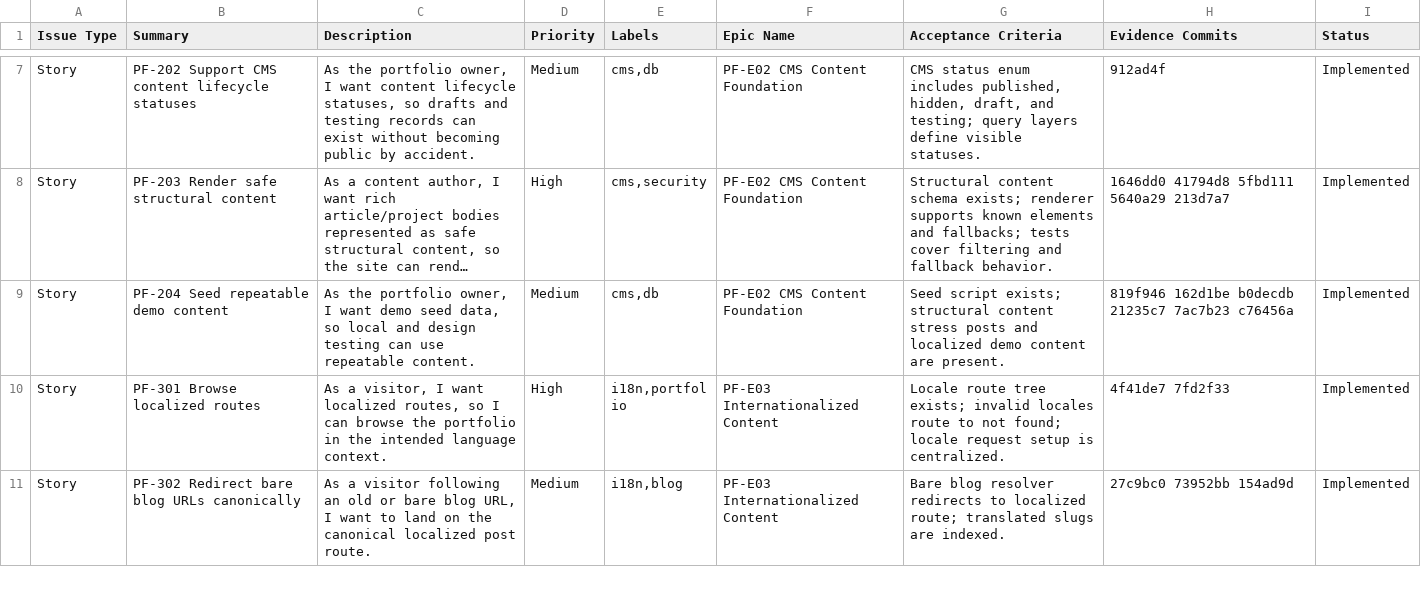
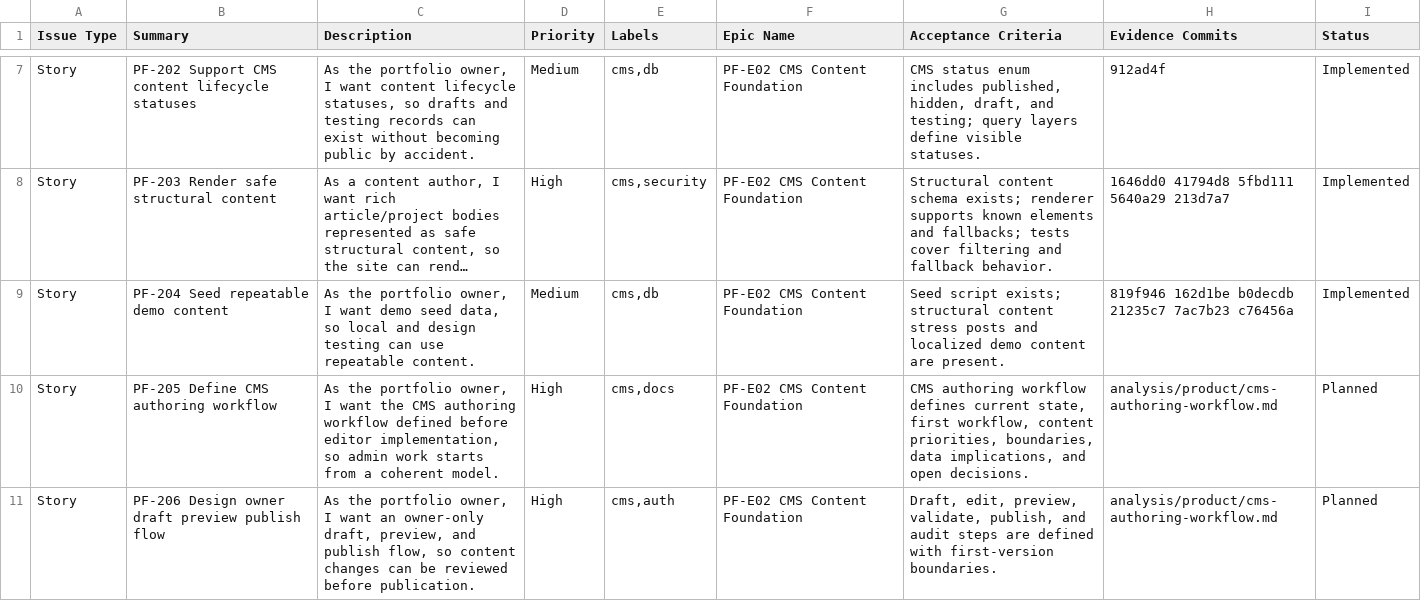
Before and after one commit to TheThouZands/portfolio, a CSV file: analysis/jira/backlog.csv, drawn as a sheet; only a part is shown, gaps mark what is left out; the shorter side is filled out with more unchanged rows; long unchanged cells end in …; the diff covers the shown part only; the diff names each change by its address in the sheet, - before the commit and + after, or states it on an @@ line.

Commit message:
docs(analysis): plan authoring and account workflows [KAN-16]

```diff
--- a/analysis/jira/backlog.csv
+++ b/analysis/jira/backlog.csv
+row 10: Story | PF-205 Define CMS authoring workflow | As the portfolio owner, I want the CMS authoring workflow defined before editor implementation, so admin work starts from a coherent model. | High | cms,docs | PF-E02 CMS Content Foundation | CMS authoring workflow defines current state, first workflow, content priorities, boundaries, data implications, and open decisions. | analysis/product/cms-authoring-workflow.md | Planned
+row 11: Story | PF-206 Design owner draft preview publish flow | As the portfolio owner, I want an owner-only draft, preview, and publish flow, so content changes can be reviewed before publication. | High | cms,auth | PF-E02 CMS Content Foundation | Draft, edit, preview, validate, publish, and audit steps are defined with first-version boundaries. | analysis/product/cms-authoring-workflow.md | Planned
```
Also changed, not shown: 4 added rows elsewhere in this file, 9 other files.
